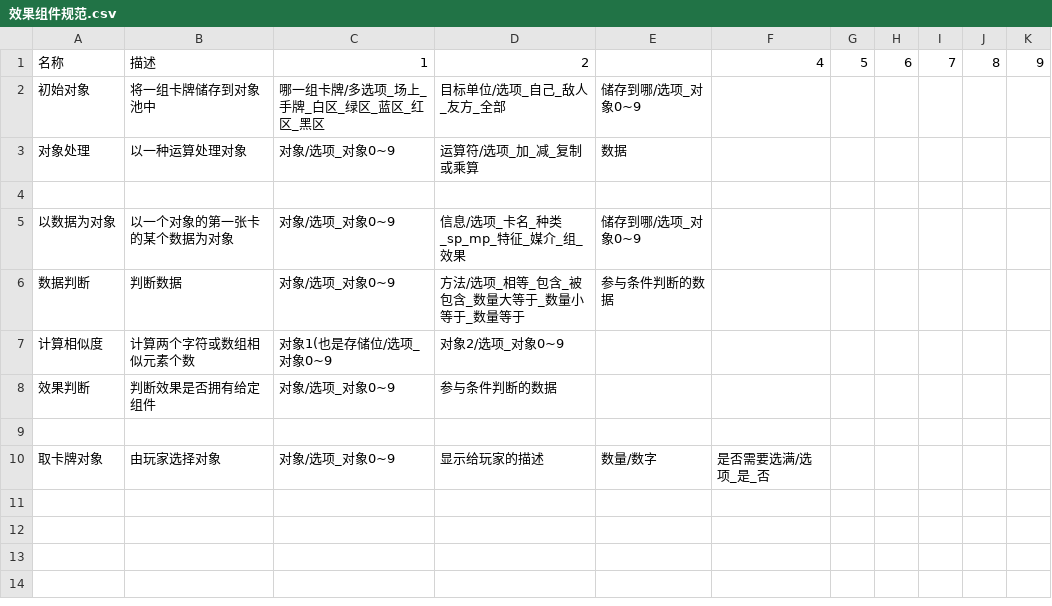
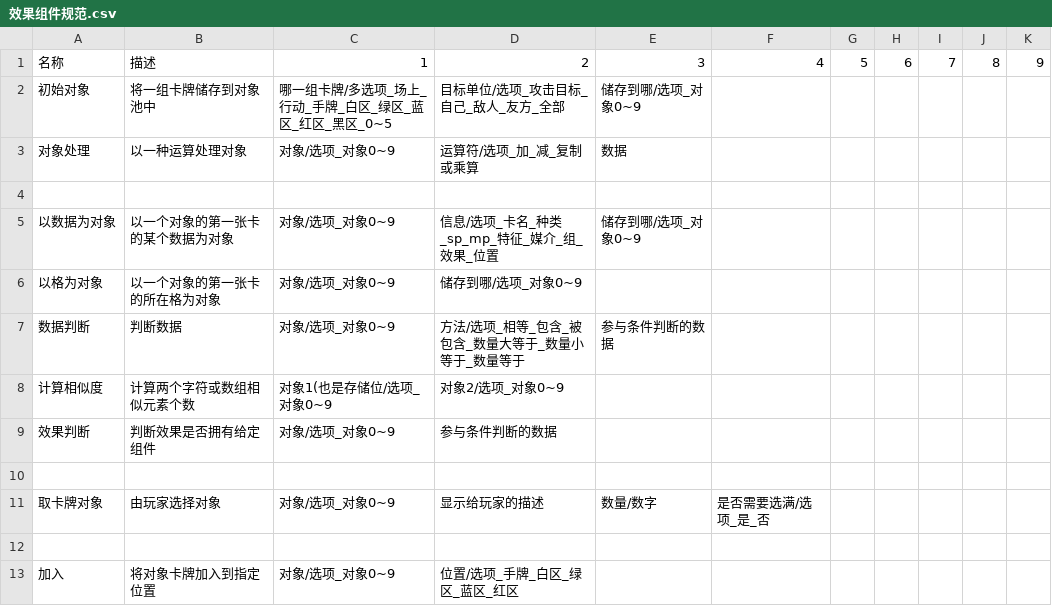
Before and after one commit to Anywhere-ling/empty-sea, a CSV file: 数据/卡牌/效果组件规范.csv, drawn as a sheet.

```diff
--- a/数据/卡牌/效果组件规范.csv
+++ b/数据/卡牌/效果组件规范.csv
@@ -1,6 +1,7 @@
-名称,描述,1,2,                                       ,4,5,6,7,8,9
-初始对象,将一组卡牌储存到对象池中,哪一组卡牌/多选项_场上_手牌_白区_绿区_蓝区_红区_黑区,目标单位/选项_自己_敌人_友方_全部,储存到哪/选项_对象0~9,,,,,,
+名称,描述,1,2,3,4,5,6,7,8,9
+初始对象,将一组卡牌储存到对象池中,哪一组卡牌/多选项_场上_行动_手牌_白区_绿区_蓝区_红区_黑区_0~5,目标单位/选项_攻击目标_自己_敌人_友方_全部,储存到哪/选项_对象0~9,,,,,,
 对象处理,以一种运算处理对象,对象/选项_对象0~9,运算符/选项_加_减_复制或乘算,数据,,,,,,
 ,,,,,,,,,,
-以数据为对象,以一个对象的第一张卡的某个数据为对象,对象/选项_对象0~9,信息/选项_卡名_种类_sp_mp_特征_媒介_组_效果,储存到哪/选项_对象0~9,,,,,,
+以数据为对象,以一个对象的第一张卡的某个数据为对象,对象/选项_对象0~9,信息/选项_卡名_种类_sp_mp_特征_媒介_组_效果_位置,储存到哪/选项_对象0~9,,,,,,
+以格为对象,以一个对象的第一张卡的所在格为对象,对象/选项_对象0~9,储存到哪/选项_对象0~9,,,,,,,
 数据判断,判断数据,对象/选项_对象0~9,方法/选项_相等_包含_被包含_数量大等于_数量小等于_数量等于,参与条件判断的数据,,,,,,
@@ -10 +11,3 @@
 取卡牌对象,由玩家选择对象,对象/选项_对象0~9,显示给玩家的描述,数量/数字,是否需要选满/选项_是_否,,,,,
+,,,,,,,,,,
+加入,将对象卡牌加入到指定位置,对象/选项_对象0~9,位置/选项_手牌_白区_绿区_蓝区_红区,,,,,,,
```
Also changed, not shown: 17 other files.
